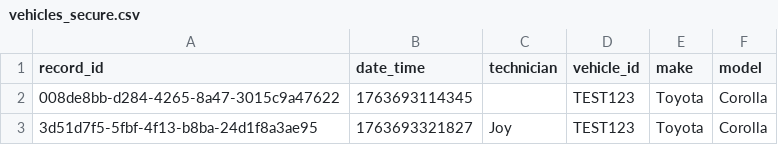
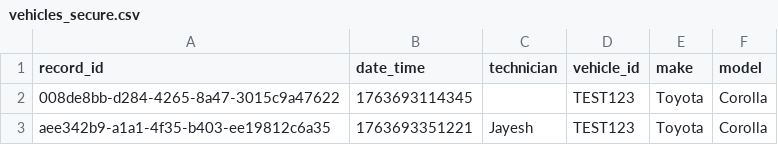
Before and after one commit to metelematics/Images, a CSV file: reports/vehicles_secure.csv, drawn as a sheet.

Commit message:
Updated reports/vehicles_secure.csv

```diff
--- a/reports/vehicles_secure.csv
+++ b/reports/vehicles_secure.csv
@@ -2,2 +2,2 @@ record_id,date_time,technician,vehicle_id,make,model
 008de8bb-d284-4265-8a47-3015c9a47622,1763693114345,,TEST123,Toyota,Corolla
-3d51d7f5-5fbf-4f13-b8ba-24d1f8a3ae95,1763693321827,Joy,TEST123,Toyota,Corolla
+aee342b9-a1a1-4f35-b403-ee19812c6a35,1763693351221,Jayesh,TEST123,Toyota,Corolla
```
